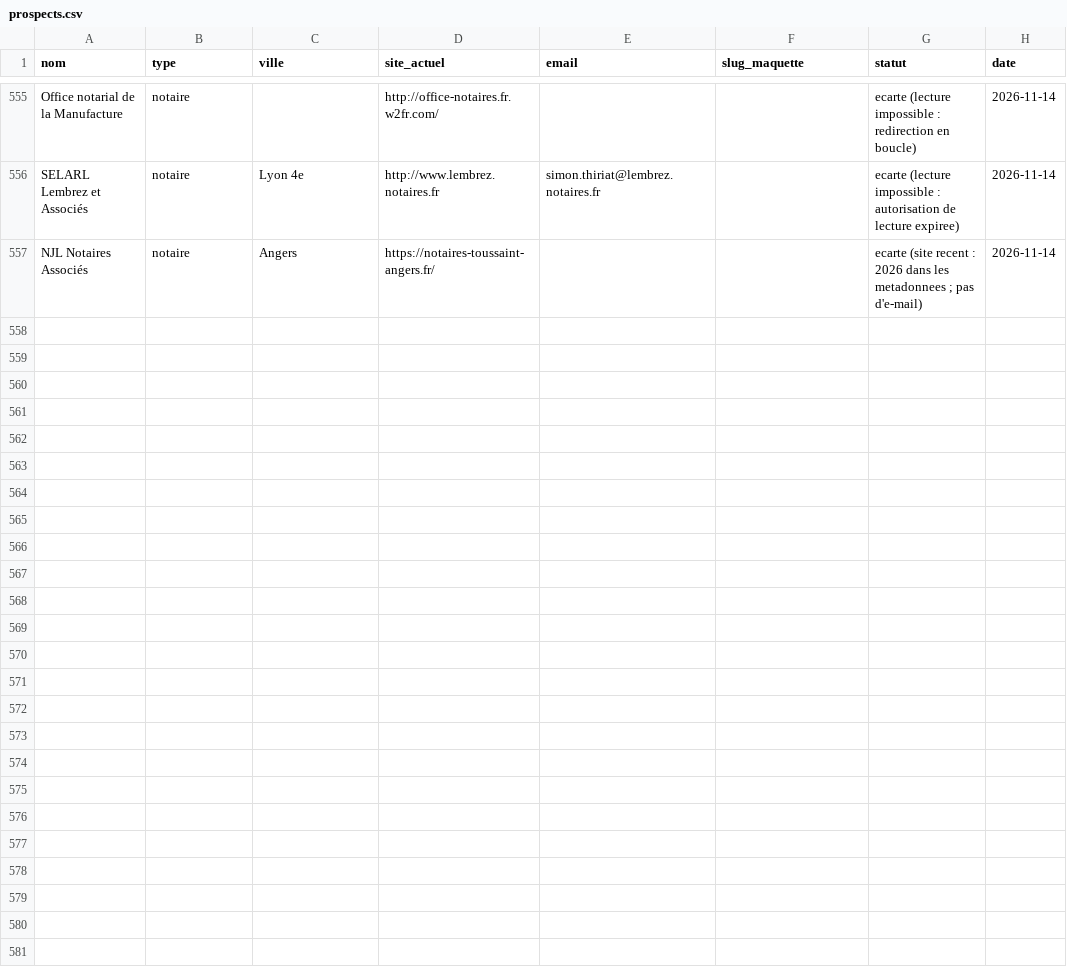
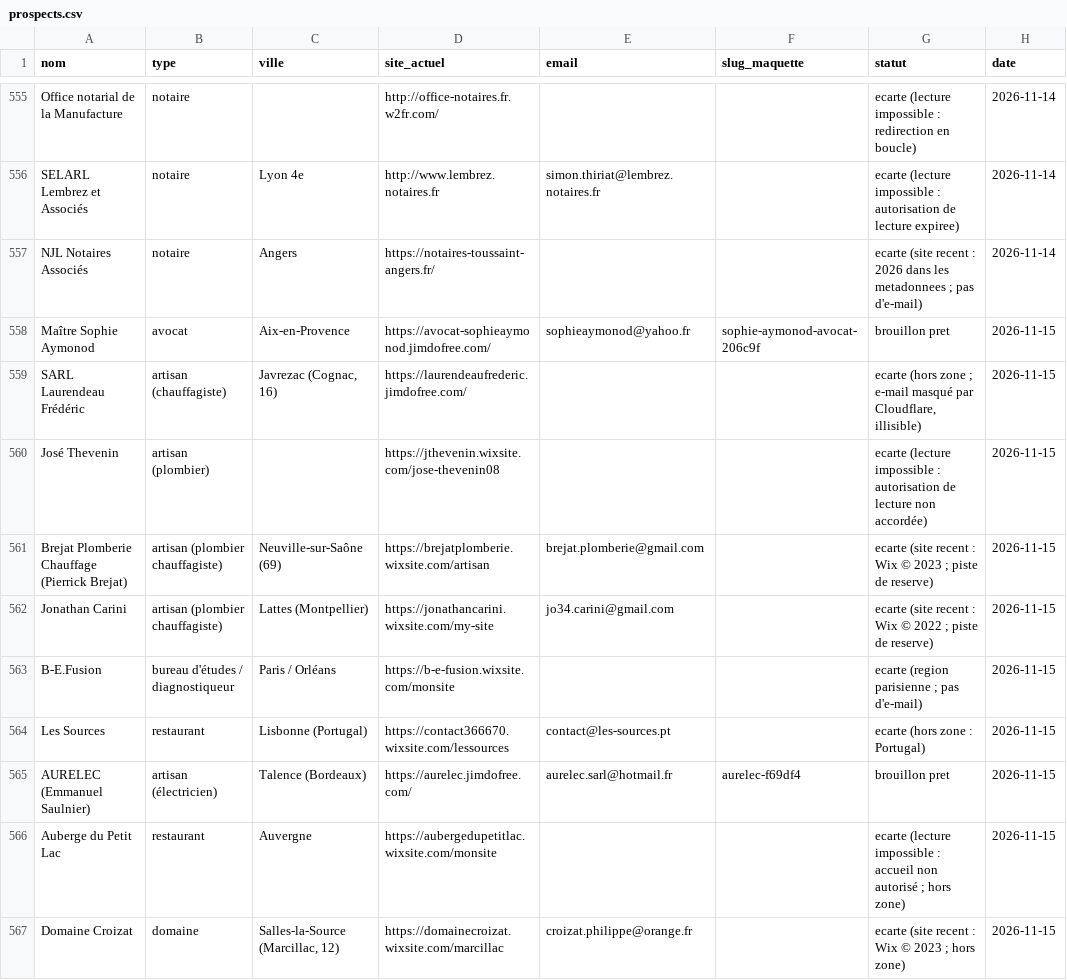
Before and after one commit to philippineburnichon98/maquettes, a CSV file: _generateur/prospects.csv, drawn as a sheet; only a part is shown, gaps mark what is left out; the diff covers the shown part only.

```diff
--- a/_generateur/prospects.csv
+++ b/_generateur/prospects.csv
@@ -557 +557,11 @@ SELARL Lembrez et Associés,notaire,Lyon 4e,http://www.lembrez.notaires.fr,simon
 NJL Notaires Associés,notaire,Angers,https://notaires-toussaint-angers.fr/,,,"ecarte (site recent : 2026 dans les metadonnees ; pas d'e-mail)",2026-11-14
+Maître Sophie Aymonod,avocat,Aix-en-Provence,https://avocat-sophieaymonod.jimdofree.com/,sophieaymonod@yahoo.fr,sophie-aymonod-avocat-206c9f,brouillon pret,2026-11-15
+SARL Laurendeau Frédéric,artisan (chauffagiste),"Javrezac (Cognac, 16)",https://laurendeaufrederic.jimdofree.com/,,,"ecarte (hors zone ; e-mail masqué par Cloudflare, illisible)",2026-11-15
+José Thevenin,artisan (plombier),,https://jthevenin.wixsite.com/jose-thevenin08,,,ecarte (lecture impossible : autorisation de lecture non accordée),2026-11-15
+Brejat Plomberie Chauffage (Pierrick Brejat),artisan (plombier chauffagiste),Neuville-sur-Saône (69),https://brejatplomberie.wixsite.com/artisan,brejat.plomberie@gmail.com,,ecarte (site recent : Wix © 2023 ; piste de reserve),2026-11-15
+Jonathan Carini,artisan (plombier chauffagiste),Lattes (Montpellier),https://jonathancarini.wixsite.com/my-site,jo34.carini@gmail.com,,ecarte (site recent : Wix © 2022 ; piste de reserve),2026-11-15
+B-E.Fusion,bureau d'études / diagnostiqueur,Paris / Orléans,https://b-e-fusion.wixsite.com/monsite,,,ecarte (region parisienne ; pas d'e-mail),2026-11-15
+Les Sources,restaurant,Lisbonne (Portugal),https://contact366670.wixsite.com/lessources,contact@les-sources.pt,,ecarte (hors zone : Portugal),2026-11-15
+AURELEC (Emmanuel Saulnier),artisan (électricien),Talence (Bordeaux),https://aurelec.jimdofree.com/,aurelec.sarl@hotmail.fr,aurelec-f69df4,brouillon pret,2026-11-15
+Auberge du Petit Lac,restaurant,Auvergne,https://aubergedupetitlac.wixsite.com/monsite,,,ecarte (lecture impossible : accueil non autorisé ; hors zone),2026-11-15
+Domaine Croizat,domaine,"Salles-la-Source (Marcillac, 12)",https://domainecroizat.wixsite.com/marcillac,croizat.philippe@orange.fr,,ecarte (site recent : Wix © 2023 ; hors zone),2026-11-15
```
Also changed, not shown: 19 added rows elsewhere in this file.
